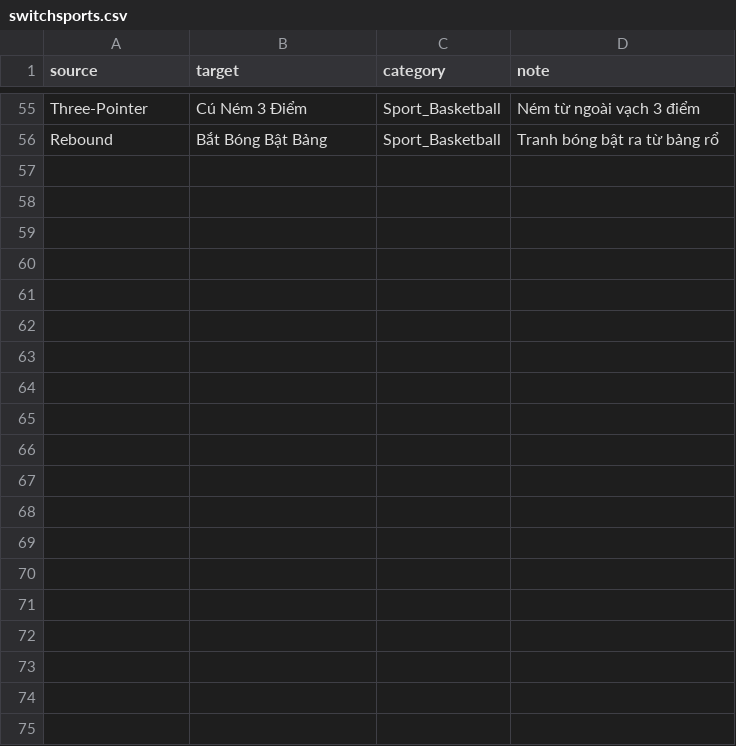
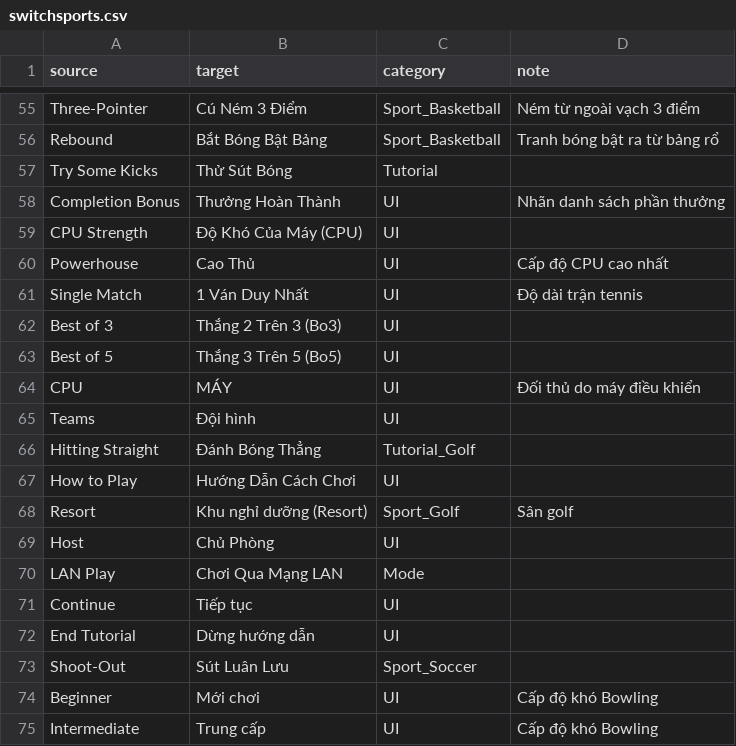
Before and after one commit to kazehinawork-hash/Translate-Game-Nintendo, a CSV file: glossary/switchsports.csv, drawn as a sheet; only a part is shown, gaps mark what is left out; the diff covers the shown part only; the diff names each change by its address in the sheet, - before the commit and + after, or states it on an @@ line.

Commit message:
fix(glossary): thong nhat thuat ngu 3 game cu (hades2/hogwarts/switchsports) + build lai mod
Da giao 3 subagent doc lap sua theo danh sach trong games/_consistency/*.json:

- **hades2**: sua cac ten rieng/vat pham/thuat ngu cung khai niem
  (King Vermin -> Vua Sau Dong, Vow of Rivals -> Loi The Doi Thu, ...)
  do lech: 586 -> 193  (-67%)
- **hogwarts** (nguon Trung): 225 muc thong nhat, 616 cho sua trong 48 file
  (vd 罗南教授: chuan hoa ve "Giao su Ronen" - corpus dung 107 lan vs "Ronan" 8 lan)
  do lech: 480 -> 260  (-46%)
- **switchsports**: 57 muc thong nhat, 106 key trong 33 file
  (Completion Bonus, CPU Strength, Best of 3/5, CPU -> MAY, ...)
  do lech: 145 -> 101  (-30%)
  Da BO QUA cac file PlayerTitle_gen (chua ma hoa dac biet, sua se hong game)
  va GIU NGUYEN cac khac biet theo ngu canh (Round 1 = "Hiep 1" dau kiem vs "Vong 1" golf)

- glossary: switchsports +47 dong, hogwarts_legacy +225 dong, hades2 cap nhat
- Build lai ca 3 mod: switchsports (250 file MSBT), hades2 (213 file), hogwarts
  (MAIN 17737 + SUB 35431 + patch pak)
- QA chuan: ca 3 game PASS

Con lai (chu yeu la KHAC NGU CANH hop le, khong phai loi):
  switchsports 101 | hades2 193 | hogwarts 260

Co-authored-by: CommandCodeBot <noreply@commandcode.ai>

```diff
--- a/glossary/switchsports.csv
+++ b/glossary/switchsports.csv
+row 57: Try Some Kicks | Thử Sút Bóng | Tutorial
+row 58: Completion Bonus | Thưởng Hoàn Thành | UI | Nhãn danh sách phần thưởng
+row 59: CPU Strength | Độ Khó Của Máy (CPU) | UI
+row 60: Powerhouse | Cao Thủ | UI | Cấp độ CPU cao nhất
+row 61: Single Match | 1 Ván Duy Nhất | UI | Độ dài trận tennis
+row 62: Best of 3 | Thắng 2 Trên 3 (Bo3) | UI
+row 63: Best of 5 | Thắng 3 Trên 5 (Bo5) | UI
+row 64: CPU | MÁY | UI | Đối thủ do máy điều khiển
+row 65: Teams | Đội hình | UI
+row 66: Hitting Straight | Đánh Bóng Thẳng | Tutorial_Golf
+row 67: How to Play | Hướng Dẫn Cách Chơi | UI
+row 68: Resort | Khu nghỉ dưỡng (Resort) | Sport_Golf | Sân golf
+row 69: Host | Chủ Phòng | UI
+row 70: LAN Play | Chơi Qua Mạng LAN | Mode
+row 71: Continue | Tiếp tục | UI
+row 72: End Tutorial | Dừng hướng dẫn | UI
+row 73: Shoot-Out | Sút Luân Lưu | Sport_Soccer
+row 74: Beginner | Mới chơi | UI | Cấp độ khó Bowling
+row 75: Intermediate | Trung cấp | UI | Cấp độ khó Bowling
```
Also changed, not shown: 28 added rows elsewhere in this file, glossary/hades2.csv, 11 other files.
